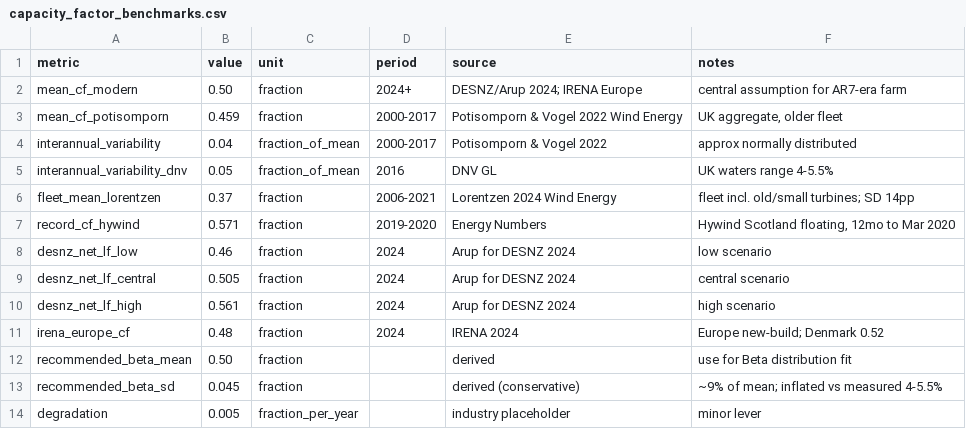
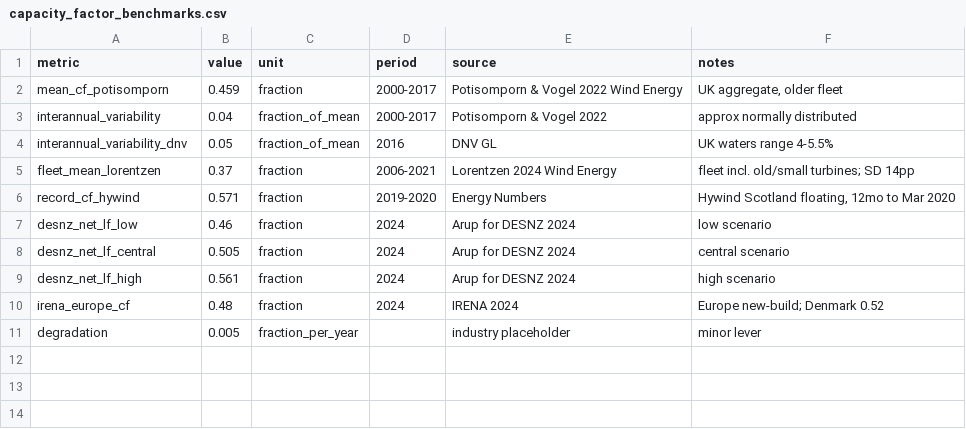
Before and after one commit to aymanazeem/UK-Offshore-Wind-Real-Options, a CSV file: data/processed/capacity_factor_benchmarks.csv, drawn as a sheet; the diff names each change by its address in the sheet, - before the commit and + after, or states it on an @@ line.

Commit message:
Correct price timing, use real 2024 pounds throughout and source the inputs (#4)
Several inputs were inconsistent with their sources or with each other: operating years read prices five years early, the price history was nominal while costs were in 2023 prices, negative half-hourly prices were dropped, the load factor was rounded away from Arup's figure, and the CfD low case mirrored the cap.

Each operating year now earns the price of its own year after the build; wholesale prices and Arup's costs are restated in 2024 pounds with the ONS consumer price index; negative traded half-hours stay in; the load factor is Arup's 0.505; and the CfD low case is the 2024 auction's £82.03 in 2024 pounds. docs/decisions.md records each choice with its alternatives and effect, and chart 2's cost bridge now draws negative bars correctly.

Verified step by step at seed 42 and 50,000 paths: the mean NPV moves from -£1.083bn to -£1.186bn. All 26 tests pass locally and in the checks run.

```diff
--- a/data/processed/capacity_factor_benchmarks.csv
+++ b/data/processed/capacity_factor_benchmarks.csv
-row 2: mean_cf_modern | 0.50 | fraction | 2024+ | DESNZ/Arup 2024; IRENA Europe | central assumption for AR7-era farm
-row 12: recommended_beta_mean | 0.50 | fraction |  | derived | use for Beta distribution fit
-row 13: recommended_beta_sd | 0.045 | fraction |  | derived (conservative) | ~9% of mean; inflated vs measured 4-5.5%
```
Also changed, not shown: data/processed/cfd_strike_prices.csv, 28 other files.
